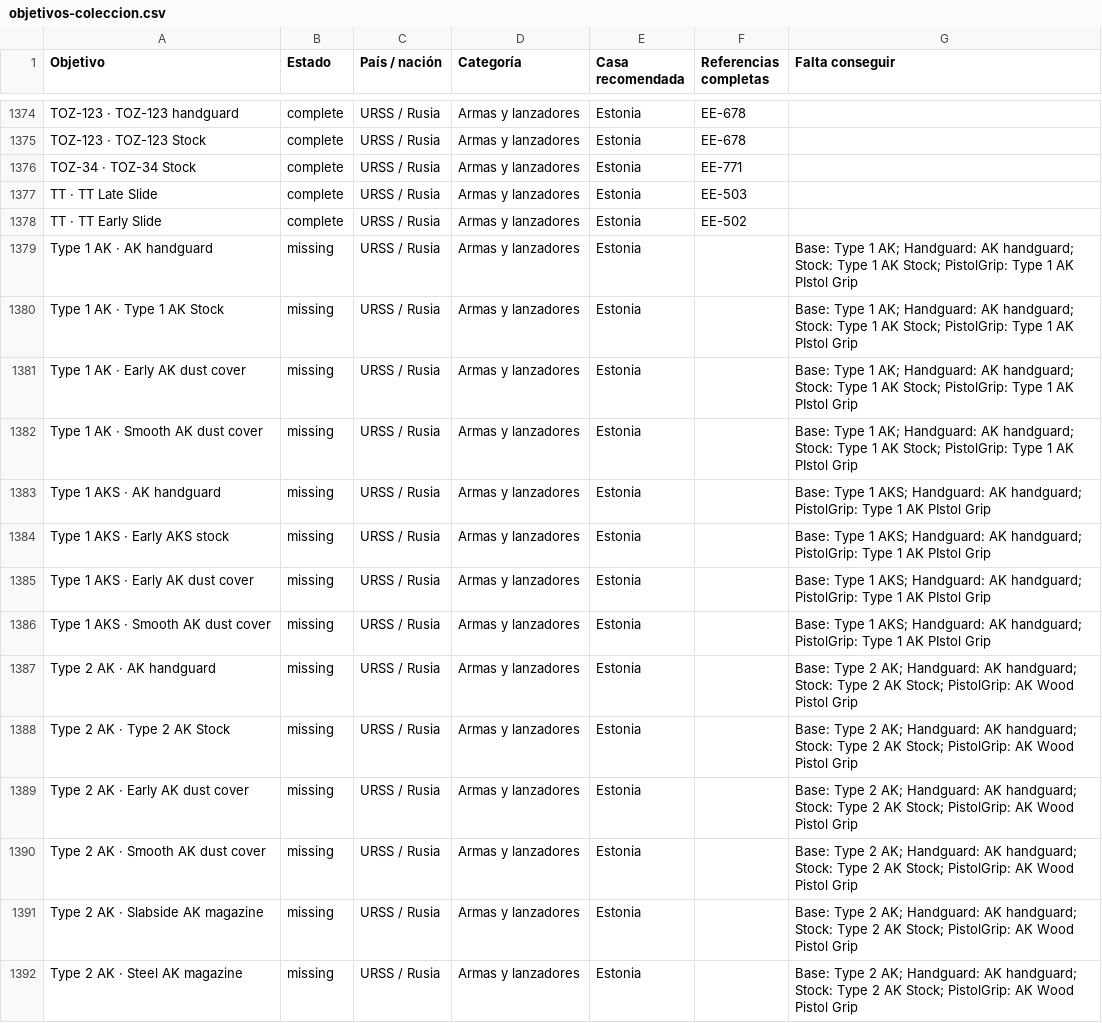
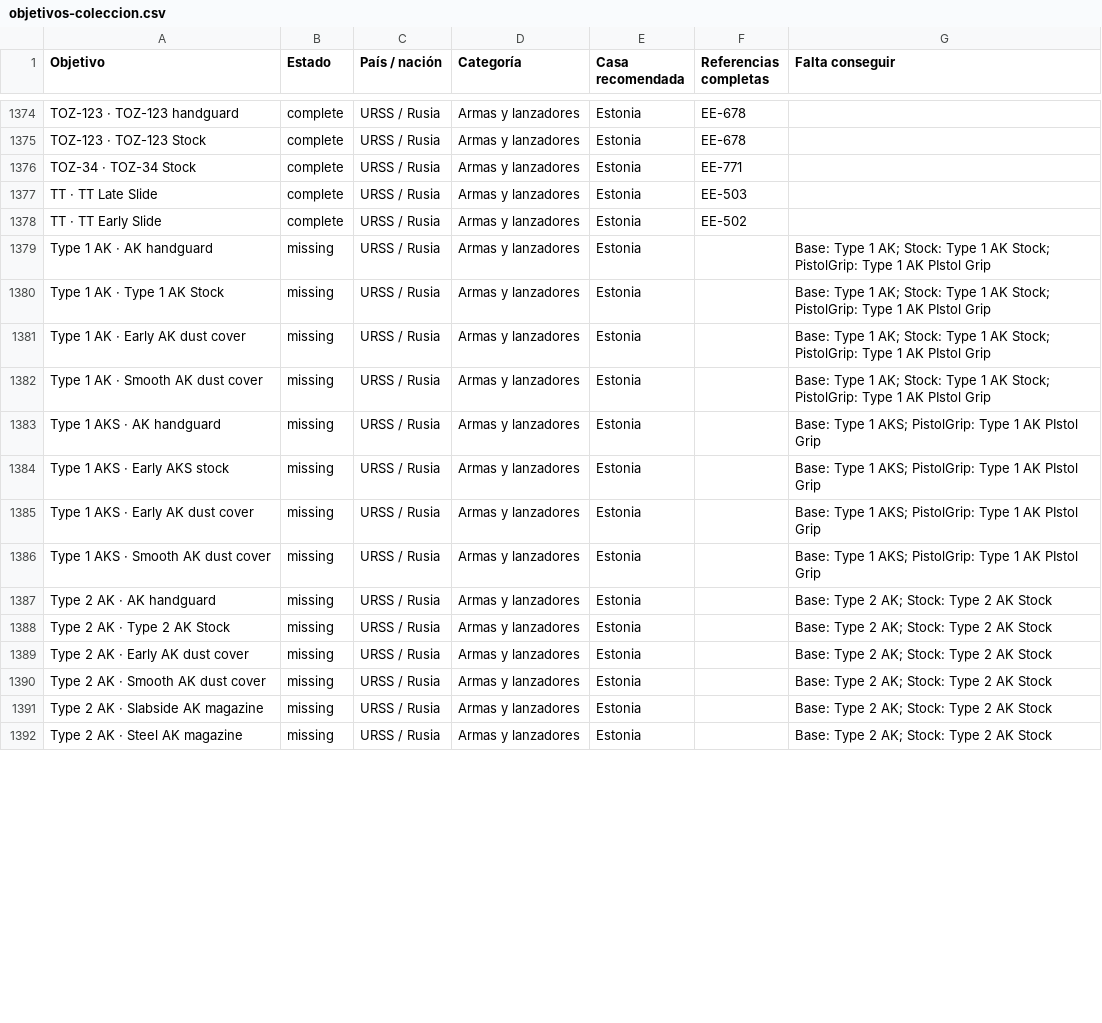
Before and after one commit to manuelrodriguezacosta05-tech/osta-archivo-coleccion, a CSV file: docs/objetivos-coleccion.csv, drawn as a sheet; only a part is shown, gaps mark what is left out; the diff covers the shown part only.

```diff
--- a/docs/objetivos-coleccion.csv
+++ b/docs/objetivos-coleccion.csv
@@ -1378,15 +1378,15 @@ TT · TT Late Slide;complete;URSS / Rusia;Armas y lanzadores;Estonia;EE-503;
 TT · TT Early Slide;complete;URSS / Rusia;Armas y lanzadores;Estonia;EE-502;
-Type 1 AK · AK handguard;missing;URSS / Rusia;Armas y lanzadores;Estonia;;"Base: Type 1 AK; Handguard: AK handguard; Stock: Type 1 AK Stock; PistolGrip: Type 1 AK PIstol Grip"
-Type 1 AK · Type 1 AK Stock;missing;URSS / Rusia;Armas y lanzadores;Estonia;;"Base: Type 1 AK; Handguard: AK handguard; Stock: Type 1 AK Stock; PistolGrip: Type 1 AK PIstol Grip"
-Type 1 AK · Early AK dust cover;missing;URSS / Rusia;Armas y lanzadores;Estonia;;"Base: Type 1 AK; Handguard: AK handguard; Stock: Type 1 AK Stock; PistolGrip: Type 1 AK PIstol Grip"
-Type 1 AK · Smooth AK dust cover;missing;URSS / Rusia;Armas y lanzadores;Estonia;;"Base: Type 1 AK; Handguard: AK handguard; Stock: Type 1 AK Stock; PistolGrip: Type 1 AK PIstol Grip"
-Type 1 AKS · AK handguard;missing;URSS / Rusia;Armas y lanzadores;Estonia;;"Base: Type 1 AKS; Handguard: AK handguard; PistolGrip: Type 1 AK PIstol Grip"
-Type 1 AKS · Early AKS stock;missing;URSS / Rusia;Armas y lanzadores;Estonia;;"Base: Type 1 AKS; Handguard: AK handguard; PistolGrip: Type 1 AK PIstol Grip"
-Type 1 AKS · Early AK dust cover;missing;URSS / Rusia;Armas y lanzadores;Estonia;;"Base: Type 1 AKS; Handguard: AK handguard; PistolGrip: Type 1 AK PIstol Grip"
-Type 1 AKS · Smooth AK dust cover;missing;URSS / Rusia;Armas y lanzadores;Estonia;;"Base: Type 1 AKS; Handguard: AK handguard; PistolGrip: Type 1 AK PIstol Grip"
-Type 2 AK · AK handguard;missing;URSS / Rusia;Armas y lanzadores;Estonia;;"Base: Type 2 AK; Handguard: AK handguard; Stock: Type 2 AK Stock; PistolGrip: AK Wood Pistol Grip"
-Type 2 AK · Type 2 AK Stock;missing;URSS / Rusia;Armas y lanzadores;Estonia;;"Base: Type 2 AK; Handguard: AK handguard; Stock: Type 2 AK Stock; PistolGrip: AK Wood Pistol Grip"
-Type 2 AK · Early AK dust cover;missing;URSS / Rusia;Armas y lanzadores;Estonia;;"Base: Type 2 AK; Handguard: AK handguard; Stock: Type 2 AK Stock; PistolGrip: AK Wood Pistol Grip"
-Type 2 AK · Smooth AK dust cover;missing;URSS / Rusia;Armas y lanzadores;Estonia;;"Base: Type 2 AK; Handguard: AK handguard; Stock: Type 2 AK Stock; PistolGrip: AK Wood Pistol Grip"
-Type 2 AK · Slabside AK magazine;missing;URSS / Rusia;Armas y lanzadores;Estonia;;"Base: Type 2 AK; Handguard: AK handguard; Stock: Type 2 AK Stock; PistolGrip: AK Wood Pistol Grip"
-Type 2 AK · Steel AK magazine;missing;URSS / Rusia;Armas y lanzadores;Estonia;;"Base: Type 2 AK; Handguard: AK handguard; Stock: Type 2 AK Stock; PistolGrip: AK Wood Pistol Grip"
+Type 1 AK · AK handguard;missing;URSS / Rusia;Armas y lanzadores;Estonia;;"Base: Type 1 AK; Stock: Type 1 AK Stock; PistolGrip: Type 1 AK PIstol Grip"
+Type 1 AK · Type 1 AK Stock;missing;URSS / Rusia;Armas y lanzadores;Estonia;;"Base: Type 1 AK; Stock: Type 1 AK Stock; PistolGrip: Type 1 AK PIstol Grip"
+Type 1 AK · Early AK dust cover;missing;URSS / Rusia;Armas y lanzadores;Estonia;;"Base: Type 1 AK; Stock: Type 1 AK Stock; PistolGrip: Type 1 AK PIstol Grip"
+Type 1 AK · Smooth AK dust cover;missing;URSS / Rusia;Armas y lanzadores;Estonia;;"Base: Type 1 AK; Stock: Type 1 AK Stock; PistolGrip: Type 1 AK PIstol Grip"
+Type 1 AKS · AK handguard;missing;URSS / Rusia;Armas y lanzadores;Estonia;;"Base: Type 1 AKS; PistolGrip: Type 1 AK PIstol Grip"
+Type 1 AKS · Early AKS stock;missing;URSS / Rusia;Armas y lanzadores;Estonia;;"Base: Type 1 AKS; PistolGrip: Type 1 AK PIstol Grip"
+Type 1 AKS · Early AK dust cover;missing;URSS / Rusia;Armas y lanzadores;Estonia;;"Base: Type 1 AKS; PistolGrip: Type 1 AK PIstol Grip"
+Type 1 AKS · Smooth AK dust cover;missing;URSS / Rusia;Armas y lanzadores;Estonia;;"Base: Type 1 AKS; PistolGrip: Type 1 AK PIstol Grip"
+Type 2 AK · AK handguard;missing;URSS / Rusia;Armas y lanzadores;Estonia;;"Base: Type 2 AK; Stock: Type 2 AK Stock"
+Type 2 AK · Type 2 AK Stock;missing;URSS / Rusia;Armas y lanzadores;Estonia;;"Base: Type 2 AK; Stock: Type 2 AK Stock"
+Type 2 AK · Early AK dust cover;missing;URSS / Rusia;Armas y lanzadores;Estonia;;"Base: Type 2 AK; Stock: Type 2 AK Stock"
+Type 2 AK · Smooth AK dust cover;missing;URSS / Rusia;Armas y lanzadores;Estonia;;"Base: Type 2 AK; Stock: Type 2 AK Stock"
+Type 2 AK · Slabside AK magazine;missing;URSS / Rusia;Armas y lanzadores;Estonia;;"Base: Type 2 AK; Stock: Type 2 AK Stock"
+Type 2 AK · Steel AK magazine;missing;URSS / Rusia;Armas y lanzadores;Estonia;;"Base: Type 2 AK; Stock: Type 2 AK Stock"
```
Also changed, not shown: 176 edited cells elsewhere in this file, 8 other files.
